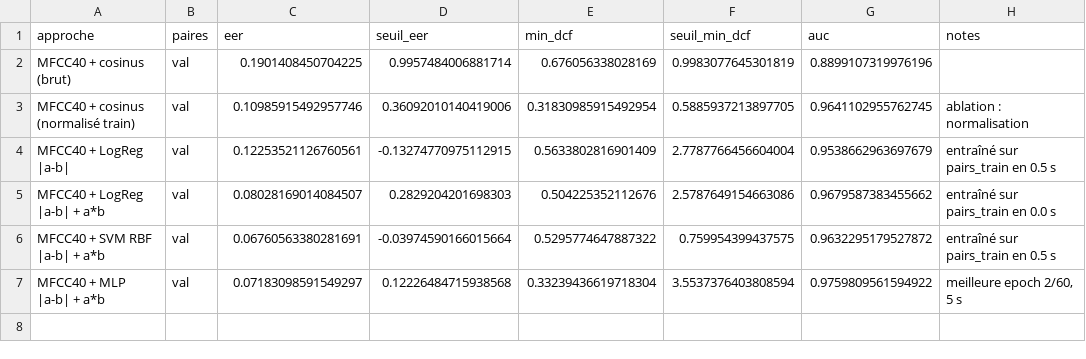
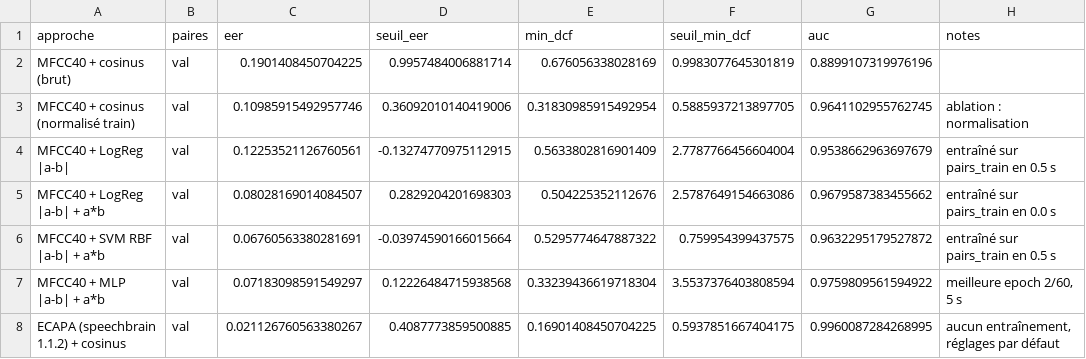
Before and after one commit to mateo-grp1/VoicePrint_Piscine, a CSV file: results/resultats.csv, drawn as a sheet; the diff names each change by its address in the sheet, - before the commit and + after, or states it on an @@ line.

Commit message:
Essai des evaluation avec le modele ECAPA (Démo v0)

```diff
--- a/results/resultats.csv
+++ b/results/resultats.csv
+row 8: ECAPA (speechbrain 1.1.2) + cosinus | val | 0.021126760563380267 | 0.4087773859500885 | 0.16901408450704225 | 0.5937851667404175 | 0.9960087284268995 | aucun entraînement, réglages par défaut
```
Also changed, not shown: 9 other files.
